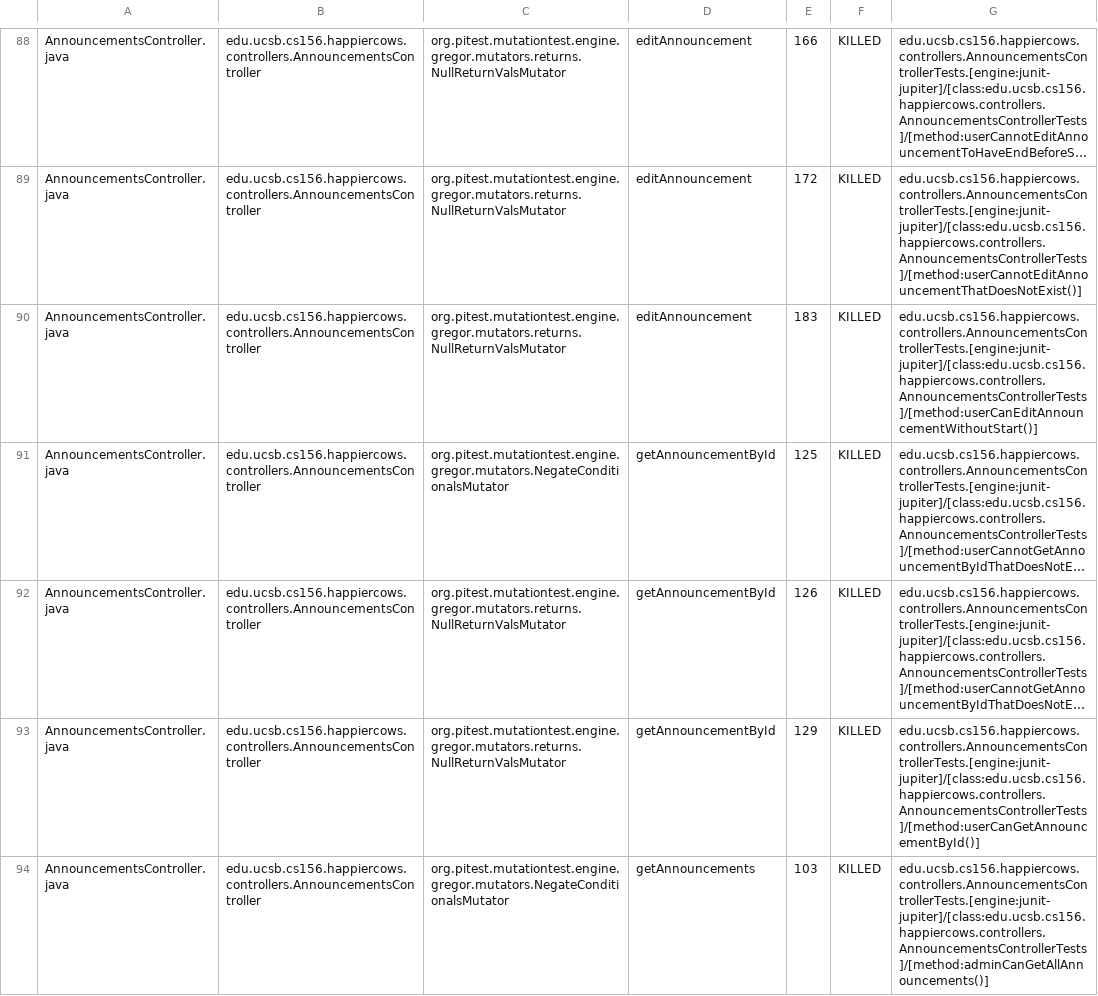
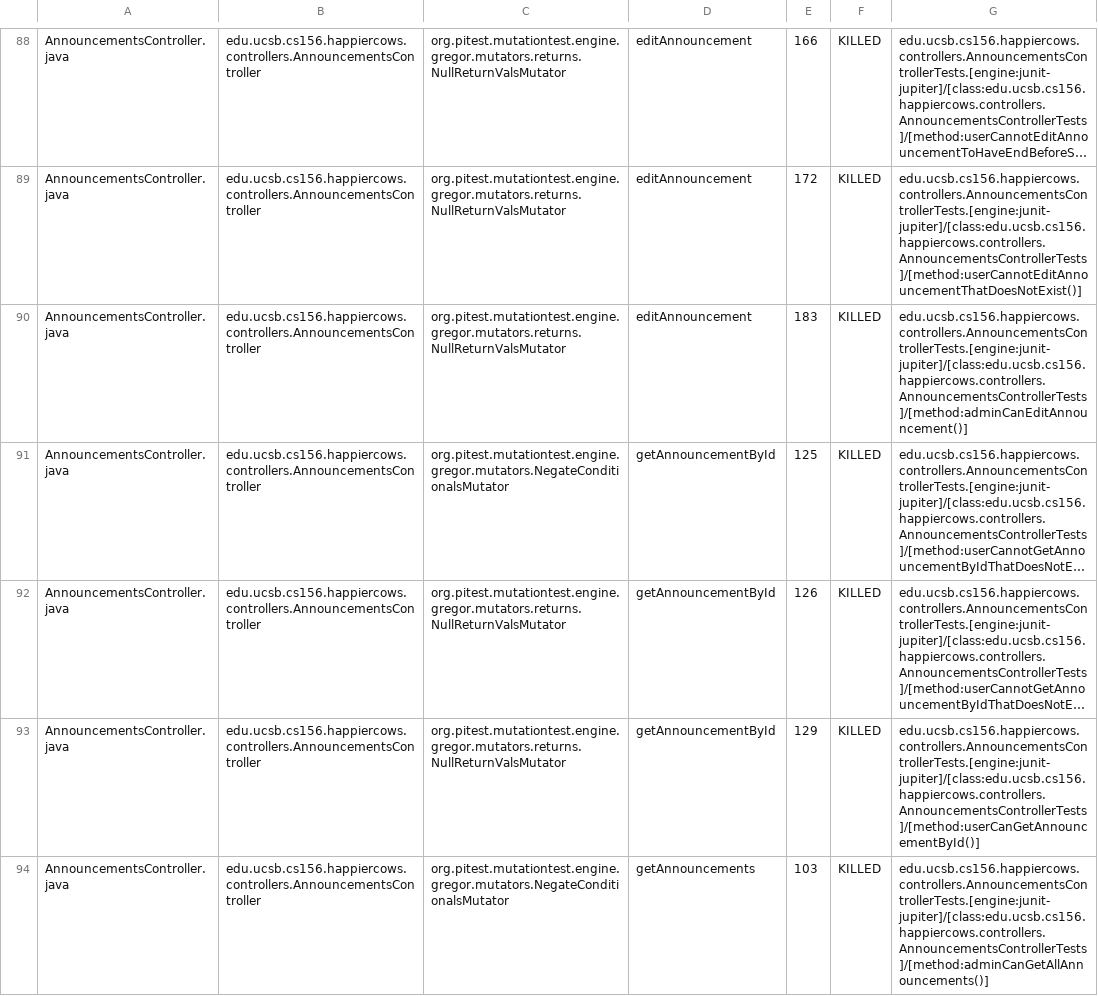
Before and after one commit to ucsb-cs156-f24/proj-happycows-f24-11, a CSV file: pitest/mutations.csv, drawn as a sheet; only a part is shown, gaps mark what is left out; long unchanged cells end in …; the diff covers the shown part only; the diff names each change by its address in the sheet, - before the commit and + after, or states it on an @@ line.

Commit message:
Deploying to gh-pages from @ ucsb-cs156-f24/proj-happycows-f24-11@64d5b25ae86d9eb7562f3cf49785ff9a143cb936 🚀

```diff
--- a/pitest/mutations.csv
+++ b/pitest/mutations.csv
-G90: edu.ucsb.cs156.happiercows.controllers.AnnouncementsControllerTests.[engine:junit-jupiter]/[class:edu.ucsb.cs156.happiercows.controllers.AnnouncementsControllerTests]/[method:userCanEditAnnouncementWithoutStart()]
+G90: edu.ucsb.cs156.happiercows.controllers.AnnouncementsControllerTests.[engine:junit-jupiter]/[class:edu.ucsb.cs156.happiercows.controllers.AnnouncementsControllerTests]/[method:adminCanEditAnnouncement()]
```
Also changed, not shown: 32 edited cells elsewhere in this file, 49 other files.
